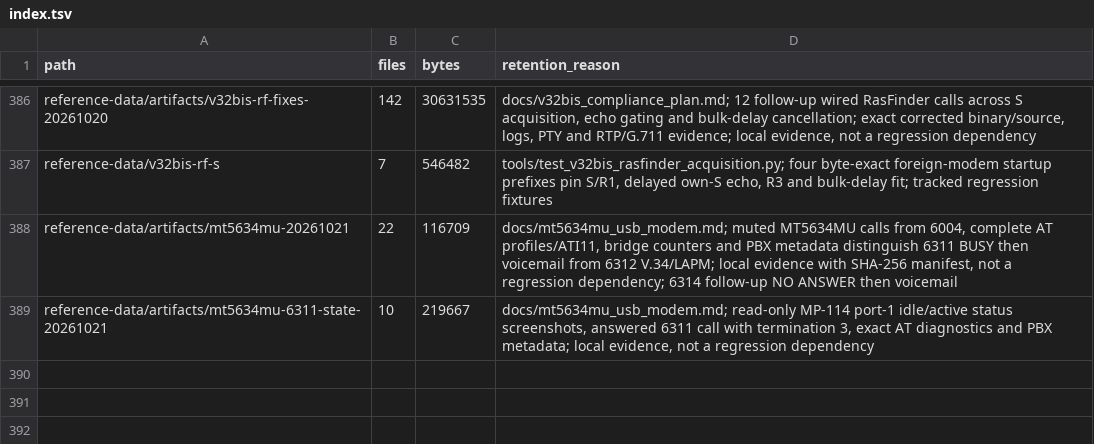
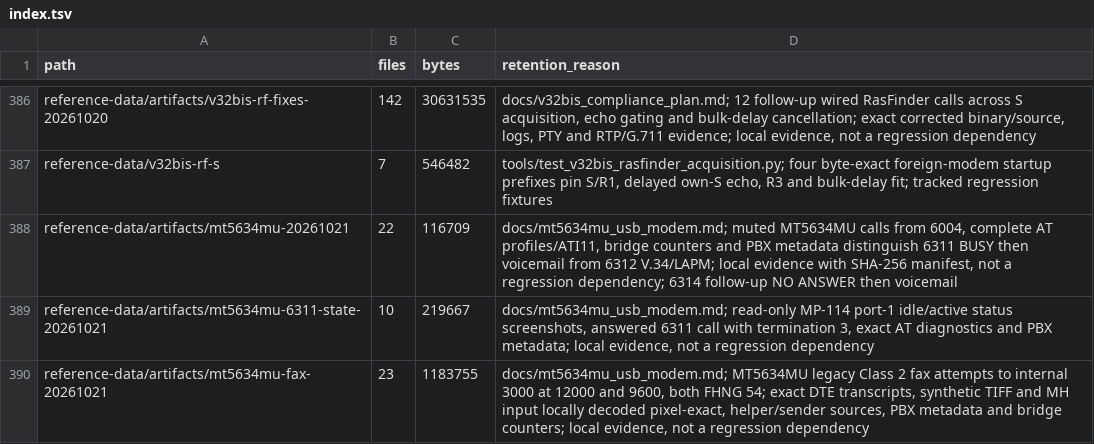
Before and after one commit to cryan209/v90modem, a TSV file: reference-data/index.tsv, drawn as a sheet; only a part is shown, gaps mark what is left out.

Commit message:
MT5634MU: record legacy Class 2 fax trials to internal receiver
Try a synthetic T.4 MH page at the default ceiling and a temporary 9600-bit/s ceiling using MultiTech S000239 rev F 2.5.3.1 and Appendix A. Both trials end with FHNG 54 (2.4.5 Table 2.3), without peer acceptance. Validate the exact DTE page with vendored t4_rx and record restored Class 0, rate settings and muted speaker.

```diff
--- a/reference-data/index.tsv
+++ b/reference-data/index.tsv
@@ -389 +389,2 @@ reference-data/artifacts/mt5634mu-20261021	22	116709	docs/mt5634mu_usb_modem.md;
 reference-data/artifacts/mt5634mu-6311-state-20261021	10	219667	docs/mt5634mu_usb_modem.md; read-only MP-114 port-1 idle/active status screenshots, answered 6311 call with termination 3, exact AT diagnostics and PBX metadata; local evidence, not a regression dependency
+reference-data/artifacts/mt5634mu-fax-20261021	23	1183755	docs/mt5634mu_usb_modem.md; MT5634MU legacy Class 2 fax attempts to internal 3000 at 12000 and 9600, both FHNG 54; exact DTE transcripts, synthetic TIFF and MH input locally decoded pixel-exact, helper/sender sources, PBX metadata and bridge counters; local evidence, not a regression dependency
```
Also changed, not shown: 1 other file.
